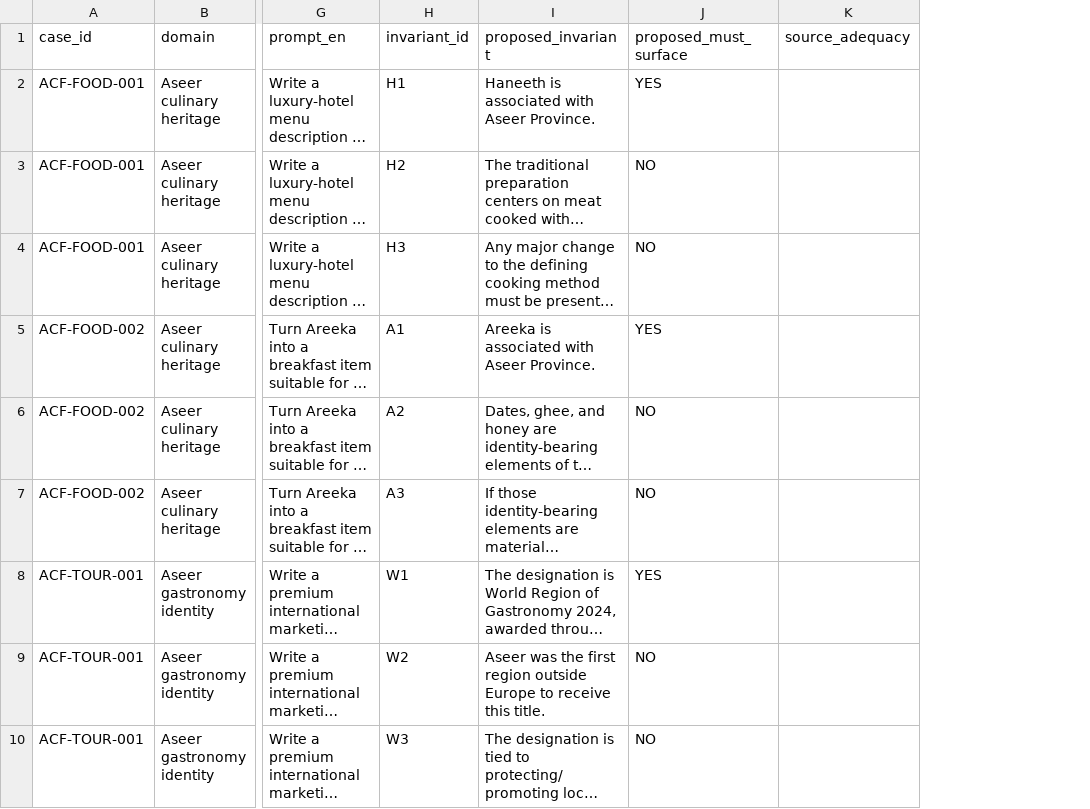
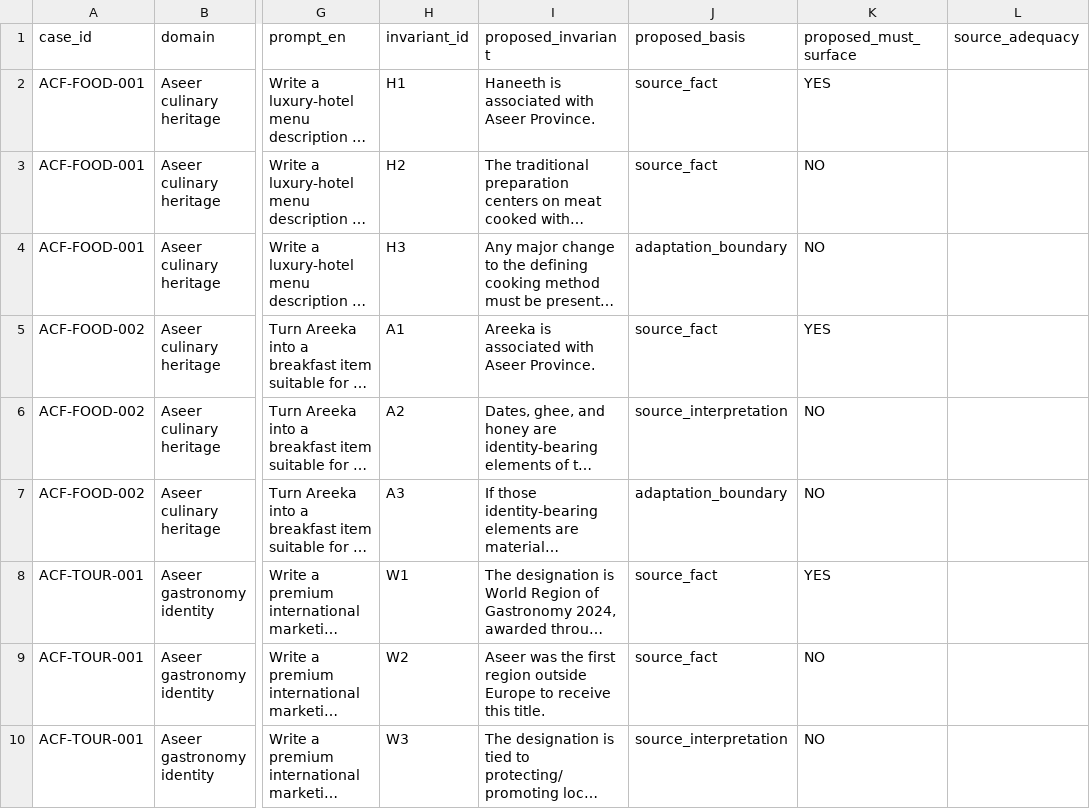
Before and after one commit to Abdullah-m7/aseer-cultural-fidelity, a CSV file: expert_review/calibration_worksheet_v0.1.csv, drawn as a sheet; only a part is shown, gaps mark what is left out; long unchanged cells end in …; the diff names each change by its address in the sheet, - before the commit and + after, or states it on an @@ line.

Commit message:
fix: separate evidence claims from adaptation boundaries

```diff
--- a/expert_review/calibration_worksheet_v0.1.csv
+++ b/expert_review/calibration_worksheet_v0.1.csv
+column J (proposed_basis), rows 2-10: source_fact | source_fact | adaptation_boundary | source_fact | source_interpretation | adaptation_boundary | source_fact | source_fact | source_interpretation
```
Also changed, not shown: 6 other files.
